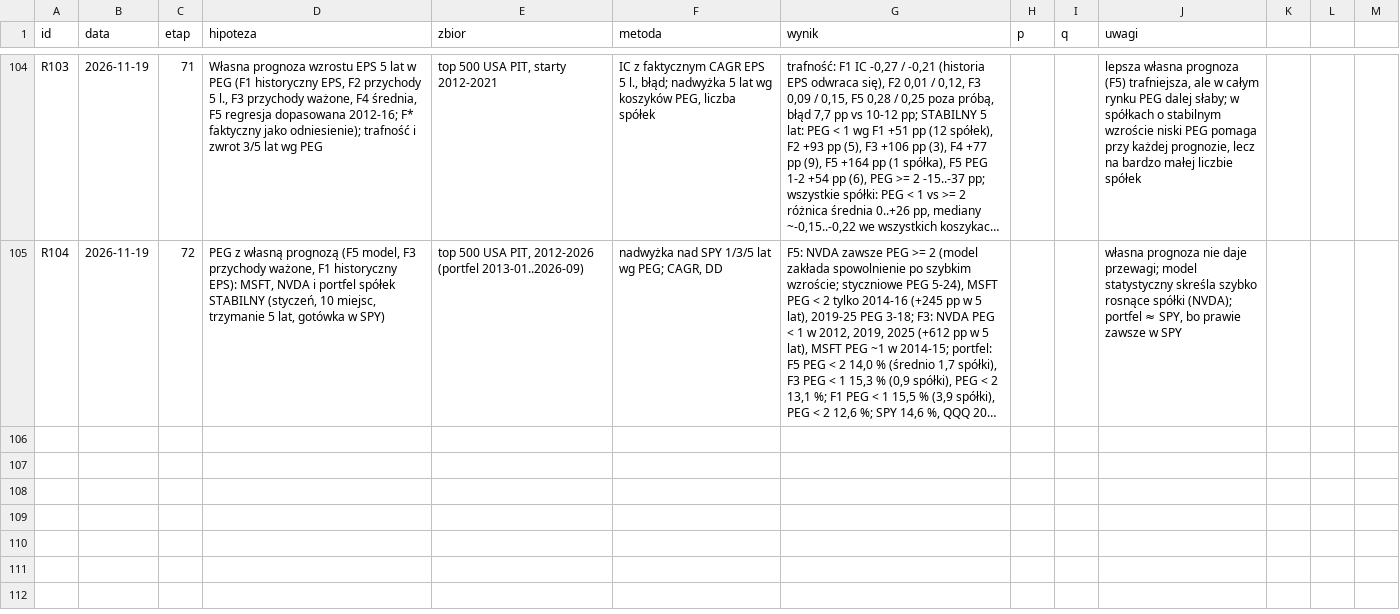
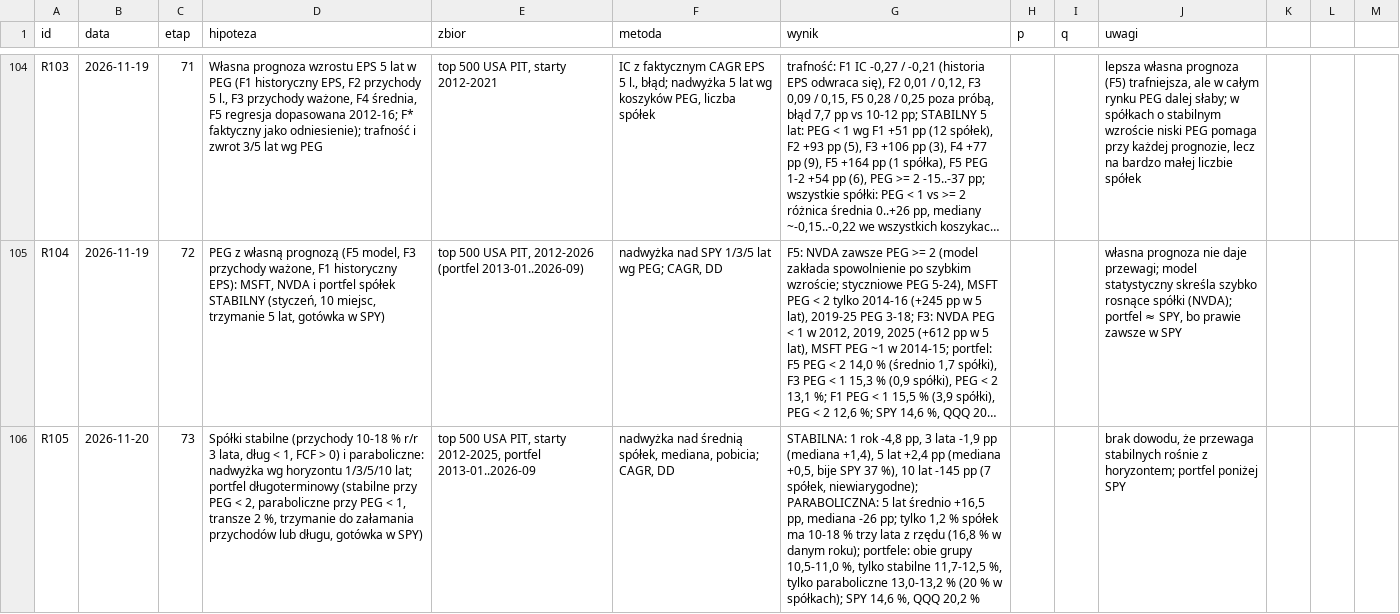
Before and after one commit to agnar92/Momentum, a CSV file: research/rejestr.csv, drawn as a sheet; only a part is shown, gaps mark what is left out; long unchanged cells end in …; the diff names each change by its address in the sheet, - before the commit and + after, or states it on an @@ line.

```diff
--- a/research/rejestr.csv
+++ b/research/rejestr.csv
+row 106: R105 | 2026-11-20 | 73 | Spółki stabilne (przychody 10-18 % r/r 3 lata, dług < 1, FCF > 0) i paraboliczne: nadwyżka wg horyzontu 1/3/5/10 lat; portfel długoterminowy (stabilne przy PEG < 2, paraboliczne przy PEG < 1, transze 2 %, trzymanie do załamania przychodów lub długu, gotówka w SPY) | top 500 USA PIT, starty 2012-2025, portfel 2013-01..2026-09 | nadwyżka nad średnią spółek, mediana, pobicia; CAGR, DD | STABILNA: 1 rok -4,8 pp, 3 lata -1,9 pp (mediana +1,4), 5 lat +2,4 pp (mediana +0,5, bije SPY 37 %), 10 lat -145 pp (7 spółek, niewiarygodne); PARABOLICZNA: 5 lat średnio +16,5 pp, mediana -26 pp; tylko 1,2 % spółek ma 10-18 % trzy lata z rzędu (16,8 % w danym roku); portfele: obie grupy 10,5-11,0 %, tylko stabilne 11,7-12,5 %, tylko paraboliczne 13,0-13,2 % (20 % w spółkach); SPY 14,6 %, QQQ 20,2 % |  |  | brak dowodu, że przewaga stabilnych rośnie z horyzontem; portfel poniżej SPY
```
Also changed, not shown: 2 other files.
